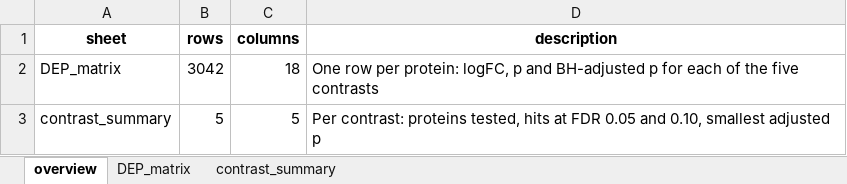
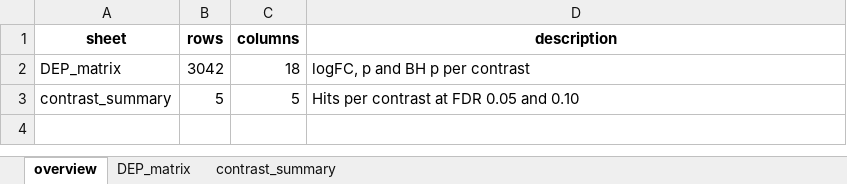
Before and after one commit to Dustyn-T-Lewis/BFR_limpa, an Excel workbook: 02_Differential_Expression/02_Differential/c_data/02_differential.xlsx, sheet overview, drawn as a sheet; values as stored, in another font and other column widths than the file's, no borders; the diff names each change by its address in the sheet, - before the commit and + after, or states it on an @@ line.

```diff
--- a/02_Differential_Expression/02_Differential/c_data/02_differential.xlsx (sheet overview)
+++ b/02_Differential_Expression/02_Differential/c_data/02_differential.xlsx (sheet overview)
-D2 (description): One row per protein: logFC, p and BH-adjusted p for each of the five contrasts
+D2 (description): logFC, p and BH p per contrast
-D3 (description): Per contrast: proteins tested, hits at FDR 0.05 and 0.10, smallest adjusted p
+D3 (description): Hits per contrast at FDR 0.05 and 0.10
```
Also changed, not shown: 01_Preprocess/01_Filtering/c_data/01_filter.xlsx, 01_Preprocess/02_Quantification/c_data/02_quantify.xlsx, 17 other files.
